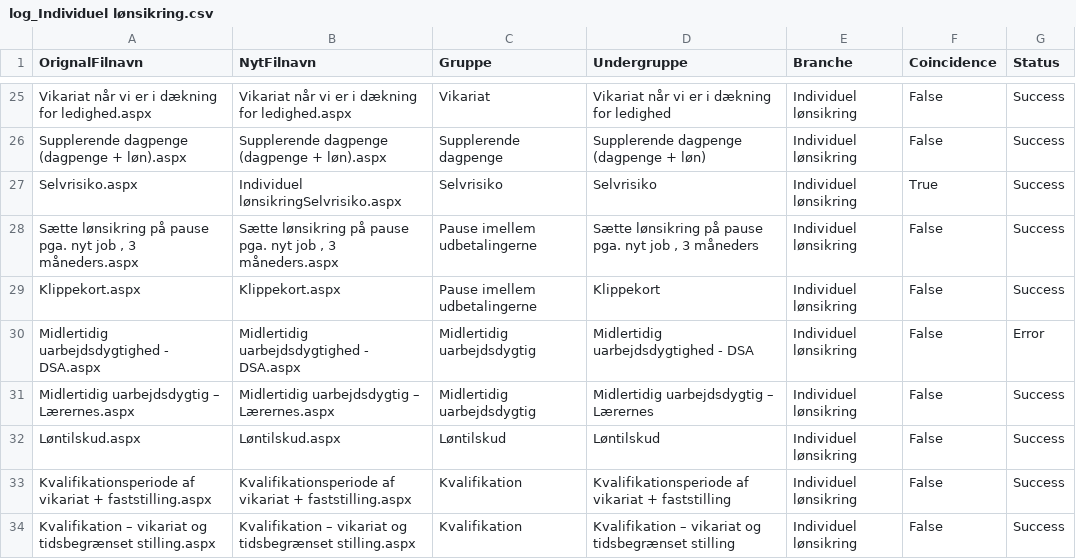
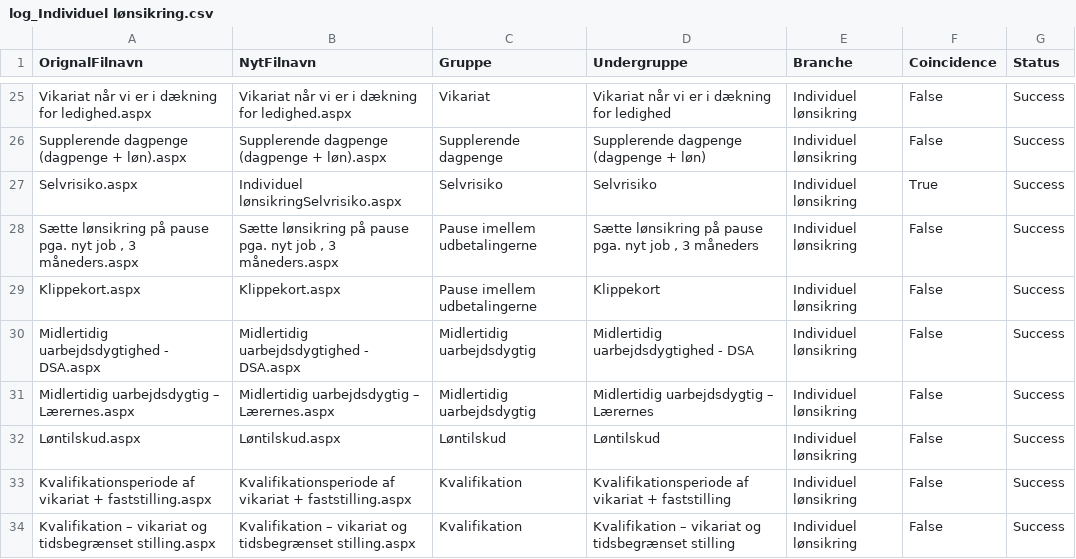
Before and after one commit to nda1974/SPCommunity, a CSV file: SPOApp/SPOApp/SPOApp/importfiles/CreateModernPagesLog/log_Individuel lønsikring.csv, drawn as a sheet; only a part is shown, gaps mark what is left out.

```diff
--- a/SPOApp/SPOApp/SPOApp/importfiles/CreateModernPagesLog/log_Individuel lønsikring.csv
+++ b/SPOApp/SPOApp/SPOApp/importfiles/CreateModernPagesLog/log_Individuel lønsikring.csv
@@ -29,3 +29,3 @@ Sætte lønsikring på pause pga. nyt job , 3 måneders.aspx;Sætte lønsikring
 Klippekort.aspx;Klippekort.aspx;Pause imellem udbetalingerne;Klippekort;Individuel lønsikring;False;Success
-Midlertidig uarbejdsdygtighed - DSA.aspx;Midlertidig uarbejdsdygtighed - DSA.aspx;Midlertidig uarbejdsdygtig;Midlertidig uarbejdsdygtighed - DSA;Individuel lønsikring;False;Error
+Midlertidig uarbejdsdygtighed - DSA.aspx;Midlertidig uarbejdsdygtighed - DSA.aspx;Midlertidig uarbejdsdygtig;Midlertidig uarbejdsdygtighed - DSA;Individuel lønsikring;False;Success
 Midlertidig uarbejdsdygtig – Lærernes.aspx;Midlertidig uarbejdsdygtig – Lærernes.aspx;Midlertidig uarbejdsdygtig;Midlertidig uarbejdsdygtig – Lærernes;Individuel lønsikring;False;Success
```
Also changed, not shown: 11 other files.
